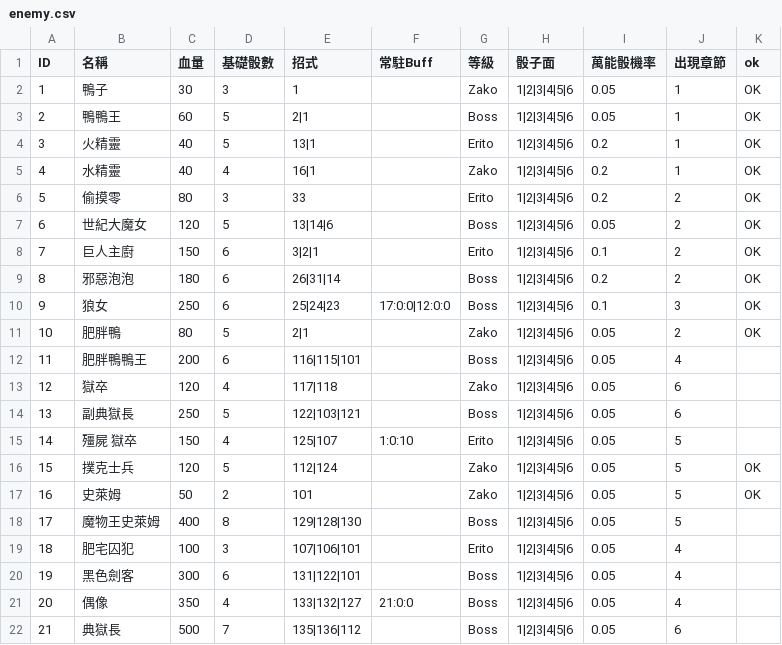
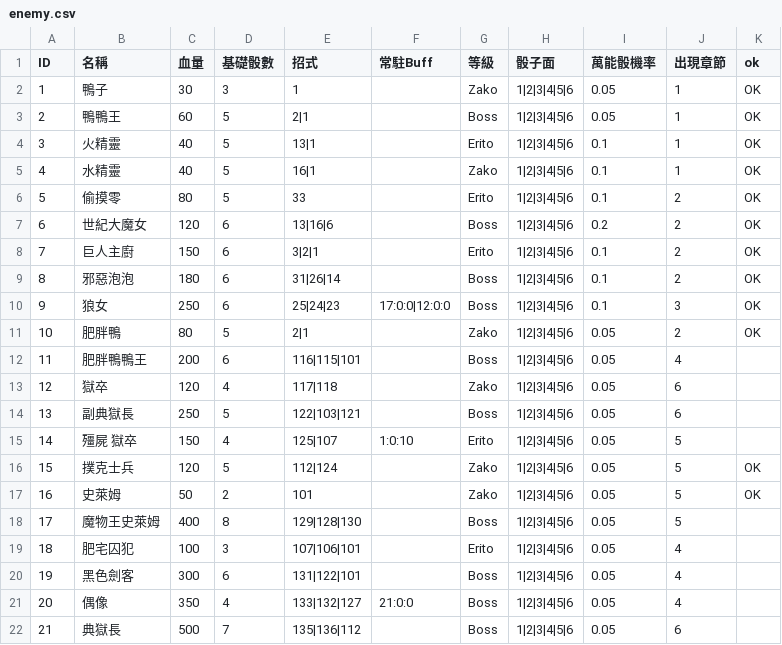
Before and after one commit to icepoleman/BattleDice, a CSV file: Assets/StreamingAssets/Game/enemy.csv, drawn as a sheet.

```diff
--- a/Assets/StreamingAssets/Game/enemy.csv
+++ b/Assets/StreamingAssets/Game/enemy.csv
@@ -3,8 +3,8 @@ ID,名稱,血量,基礎骰數,招式,常駐Buff,等級,骰子面,萬能骰機率
 2,鴨鴨王,60,5,2|1,,Boss,1|2|3|4|5|6,0.05,1,OK
-3,火精靈,40,5,13|1,,Erito,1|2|3|4|5|6,0.2,1,OK
-4,水精靈,40,4,16|1,,Zako,1|2|3|4|5|6,0.2,1,OK
-5,偷摸零,80,3,33,,Erito,1|2|3|4|5|6,0.2,2,OK
-6,世紀大魔女,120,5,13|14|6,,Boss,1|2|3|4|5|6,0.05,2,OK
+3,火精靈,40,5,13|1,,Erito,1|2|3|4|5|6,0.1,1,OK
+4,水精靈,40,5,16|1,,Zako,1|2|3|4|5|6,0.1,1,OK
+5,偷摸零,80,5,33,,Erito,1|2|3|4|5|6,0.1,2,OK
+6,世紀大魔女,120,6,13|16|6,,Boss,1|2|3|4|5|6,0.2,2,OK
 7,巨人主廚,150,6,3|2|1,,Erito,1|2|3|4|5|6,0.1,2,OK
-8,邪惡泡泡,180,6,26|31|14,,Boss,1|2|3|4|5|6,0.2,2,OK
+8,邪惡泡泡,180,6,31|26|14,,Boss,1|2|3|4|5|6,0.1,2,OK
 9,狼女,250,6,25|24|23,17:0:0|12:0:0,Boss,1|2|3|4|5|6,0.1,3,OK
```
Also changed, not shown: Assets/StreamingAssets/Game/skill.csv, 33 other files.
